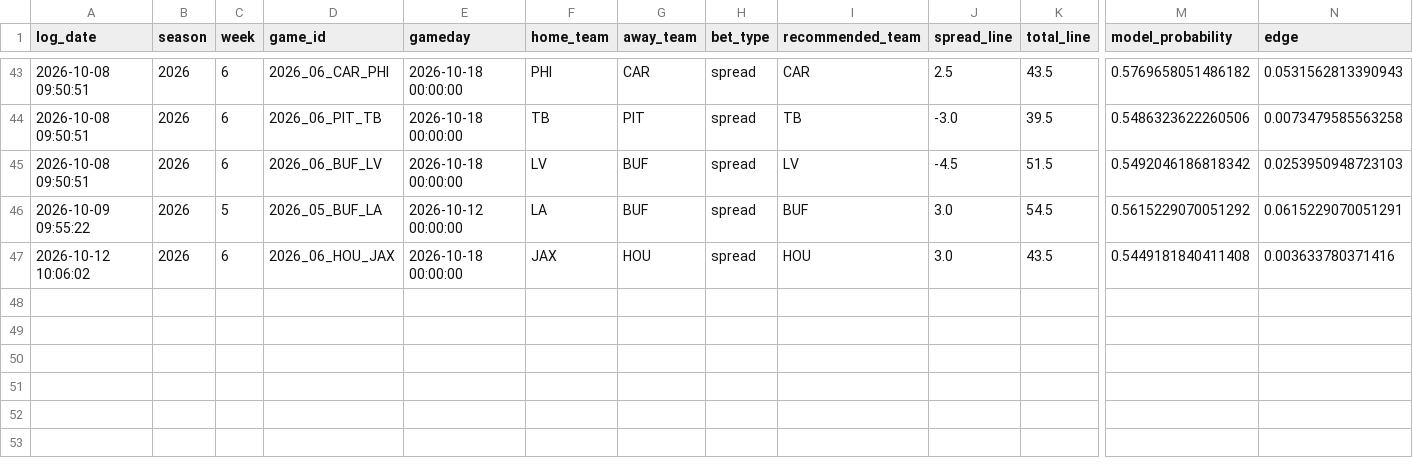
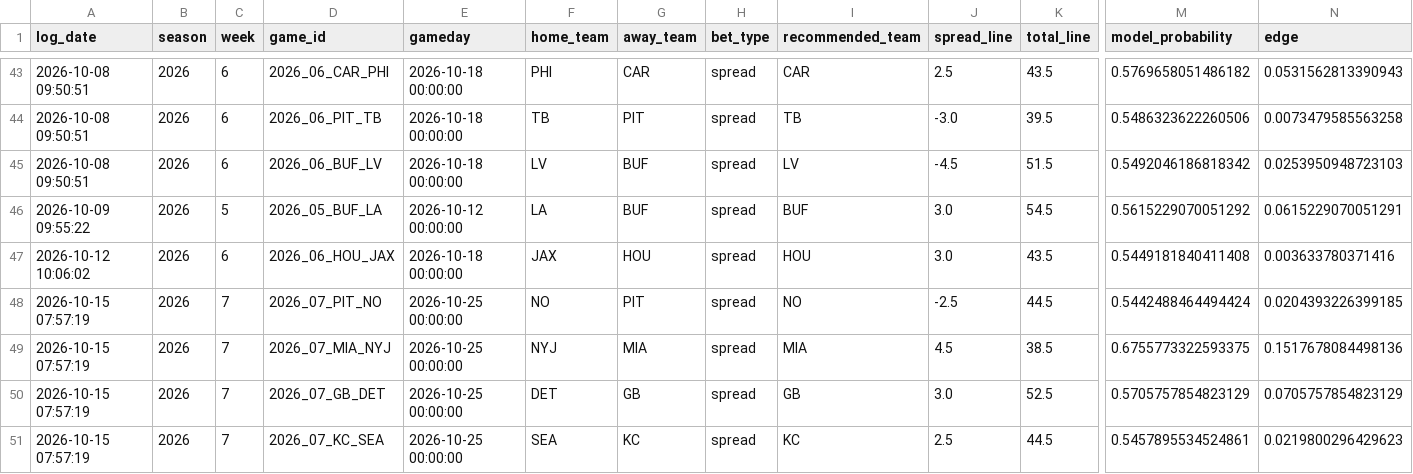
Before and after one commit to William-Bill1/nfl-predictions, a CSV file: data_files/betting_recommendations_log.csv, drawn as a sheet; only a part is shown, gaps mark what is left out; rows hold the shown columns only; the diff names each change by its address in the sheet, - before the commit and + after, or states it on an @@ line.

```diff
--- a/data_files/betting_recommendations_log.csv
+++ b/data_files/betting_recommendations_log.csv
+row 48: 2026-10-15 07:57:19 | 2026 | 7 | 2026_07_PIT_NO | 2026-10-25 00:00:00 | NO | PIT | spread | NO | -2.5 | 44.5 | 0.5442488464494424 | 0.0204393226399185
+row 49: 2026-10-15 07:57:19 | 2026 | 7 | 2026_07_MIA_NYJ | 2026-10-25 00:00:00 | NYJ | MIA | spread | MIA | 4.5 | 38.5 | 0.6755773322593375 | 0.1517678084498136
+row 50: 2026-10-15 07:57:19 | 2026 | 7 | 2026_07_GB_DET | 2026-10-25 00:00:00 | DET | GB | spread | GB | 3.0 | 52.5 | 0.5705757854823129 | 0.0705757854823129
+row 51: 2026-10-15 07:57:19 | 2026 | 7 | 2026_07_KC_SEA | 2026-10-25 00:00:00 | SEA | KC | spread | KC | 2.5 | 44.5 | 0.5457895534524861 | 0.0219800296429623
```
Also changed, not shown: data_files/espn_injuries.csv, data_files/market_odds_week6_2026.csv, 5 other files.
